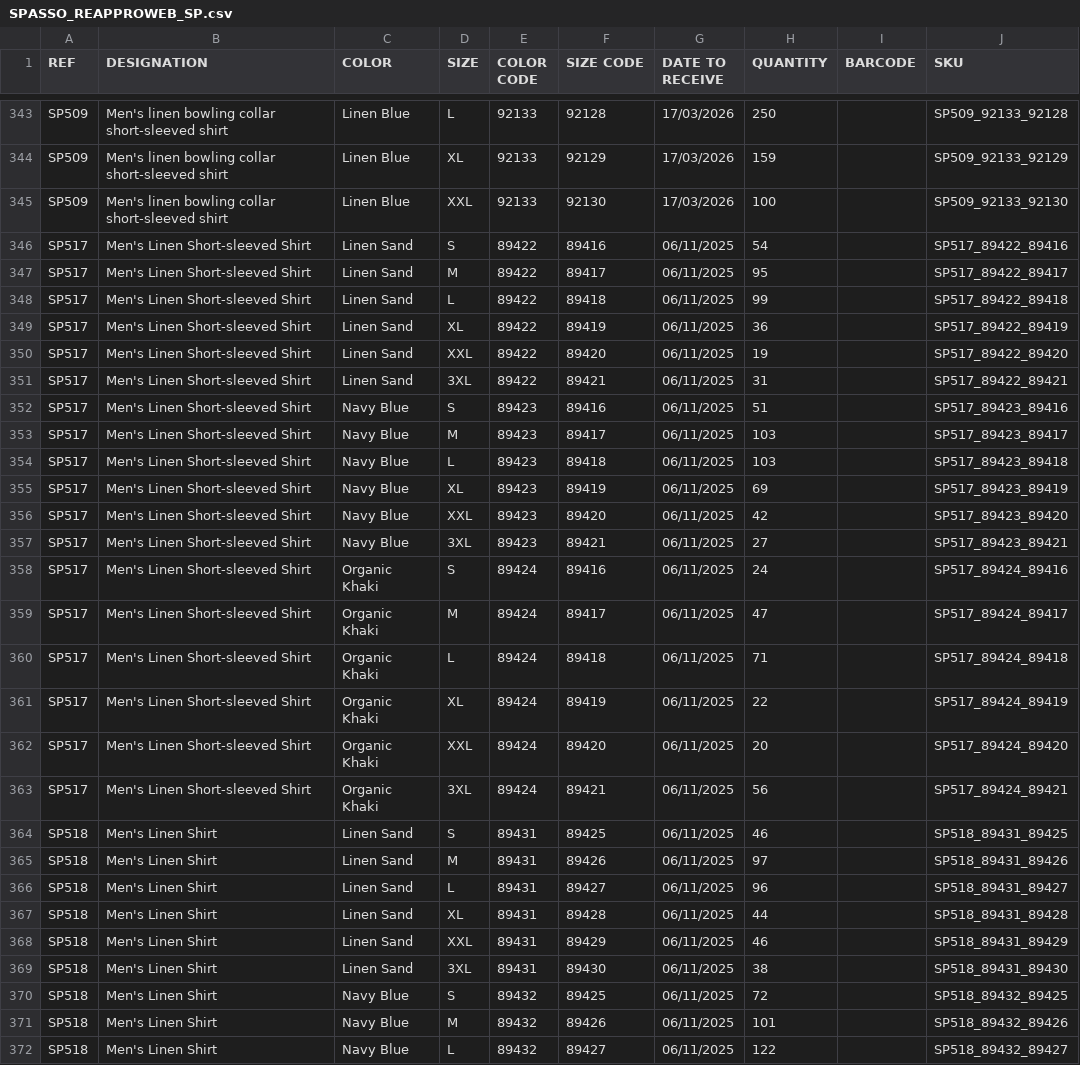
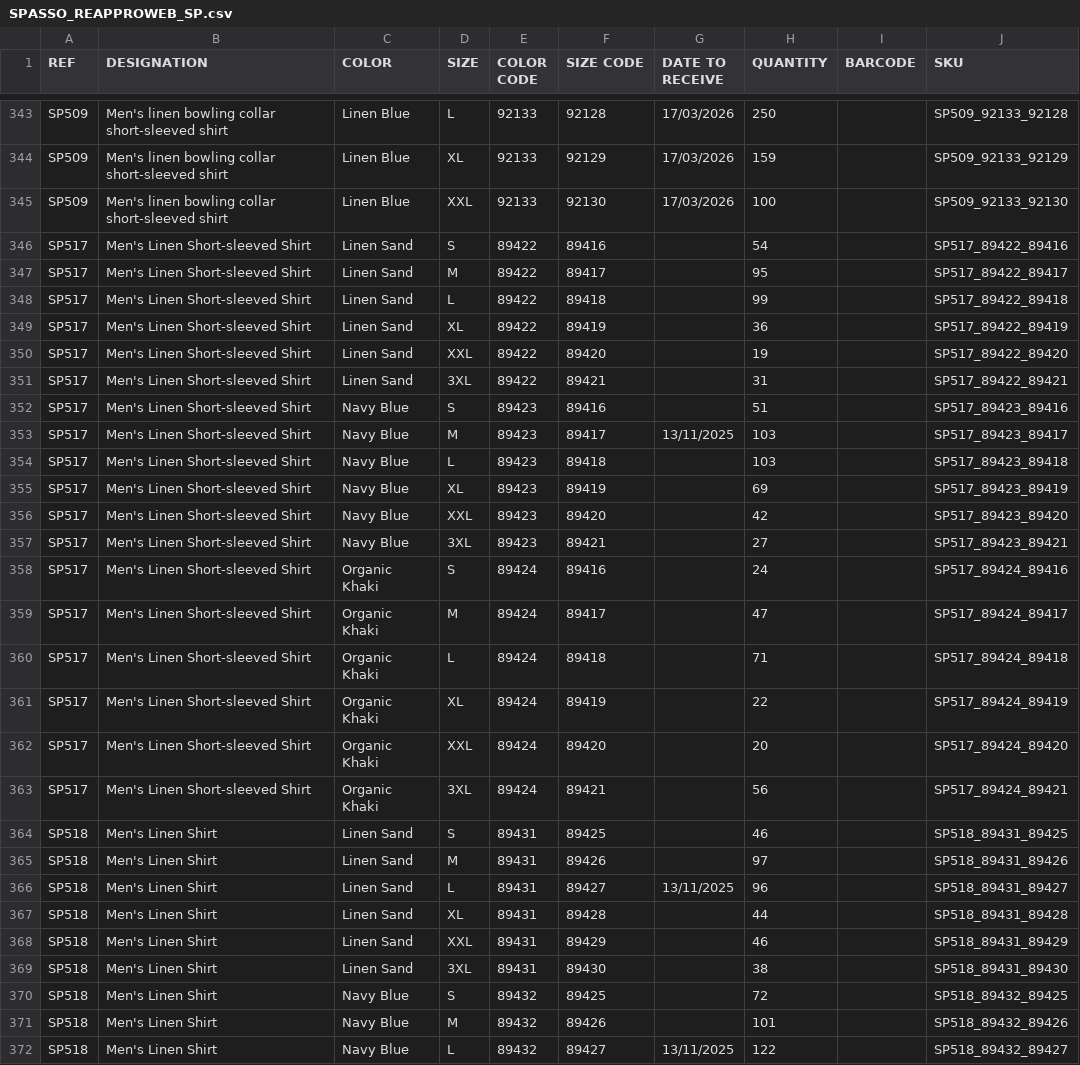
Before and after one commit to PerrinT31/Spasso, a CSV file: public/SPASSO_REAPPROWEB_SP.csv, drawn as a sheet; only a part is shown, gaps mark what is left out; the diff covers the shown part only; the diff names each change by its address in the sheet, - before the commit and + after, or states it on an @@ line.

Commit message:
Mise à jour quotidienne du CSV de réappro

```diff
--- a/public/SPASSO_REAPPROWEB_SP.csv
+++ b/public/SPASSO_REAPPROWEB_SP.csv
-G346:G352 (DATE TO RECEIVE): 06/11/2025
+G346:G352 (DATE TO RECEIVE): (empty)
-G353 (DATE TO RECEIVE): 06/11/2025
+G353 (DATE TO RECEIVE): 13/11/2025
-G354:G365 (DATE TO RECEIVE): 06/11/2025
+G354:G365 (DATE TO RECEIVE): (empty)
-G366 (DATE TO RECEIVE): 06/11/2025
+G366 (DATE TO RECEIVE): 13/11/2025
-G367:G371 (DATE TO RECEIVE): 06/11/2025
+G367:G371 (DATE TO RECEIVE): (empty)
-G372 (DATE TO RECEIVE): 06/11/2025
+G372 (DATE TO RECEIVE): 13/11/2025
```
Also changed, not shown: 36 edited cells elsewhere in this file.
